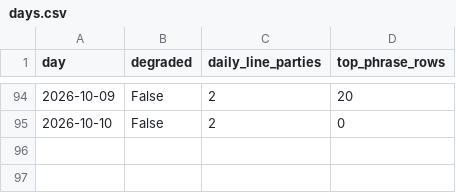
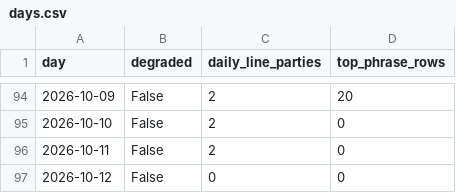
Before and after one commit to mlawsonking/onscript, a CSV file: site/public/api/v1/days.csv, drawn as a sheet; only a part is shown, gaps mark what is left out; the diff names each change by its address in the sheet, - before the commit and + after, or states it on an @@ line.

Commit message:
data: assemble 2026-10-12

```diff
--- a/site/public/api/v1/days.csv
+++ b/site/public/api/v1/days.csv
+row 96: 2026-10-11 | False | 2 | 0
+row 97: 2026-10-12 | False | 0 | 0
```
Also changed, not shown: site/public/api/v1/exports/days.csv, 29 other files.
